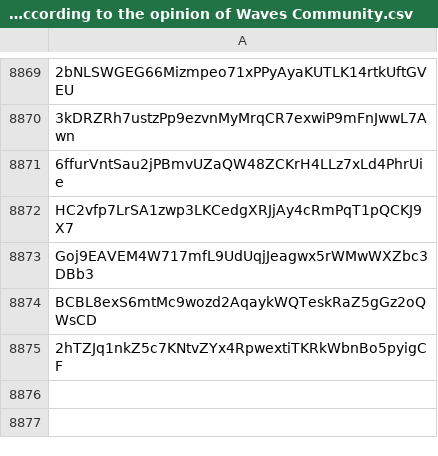
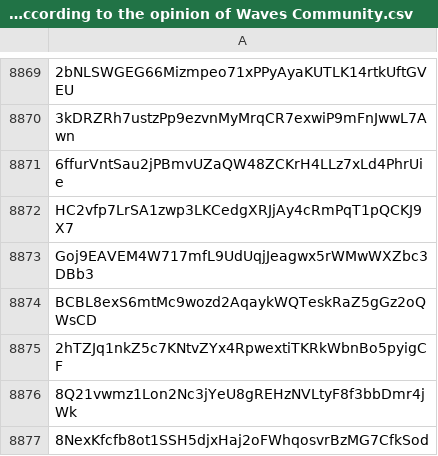
Before and after one commit to wavesplatform/waves-community, a CSV file: Scam tokens according to the opinion of Waves Community.csv, drawn as a sheet; only a part is shown, gaps mark what is left out.

Commit message:
Updates

```diff
--- a/Scam tokens according to the opinion of Waves Community.csv
+++ b/Scam tokens according to the opinion of Waves Community.csv
@@ -8875 +8875,3 @@ BCBL8exS6mtMc9wozd2AqaykWQTeskRaZ5gGz2oQWsCD
 2hTZJq1nkZ5c7KNtvZYx4RpwextiTKRkWbnBo5pyigCF
+8Q21vwmz1Lon2Nc3jYeU8gREHzNVLtyF8f3bbDmr4jWk
+8NexKfcfb8ot1SSH5djxHaj2oFWhqosvrBzMG7CfkSod
```
